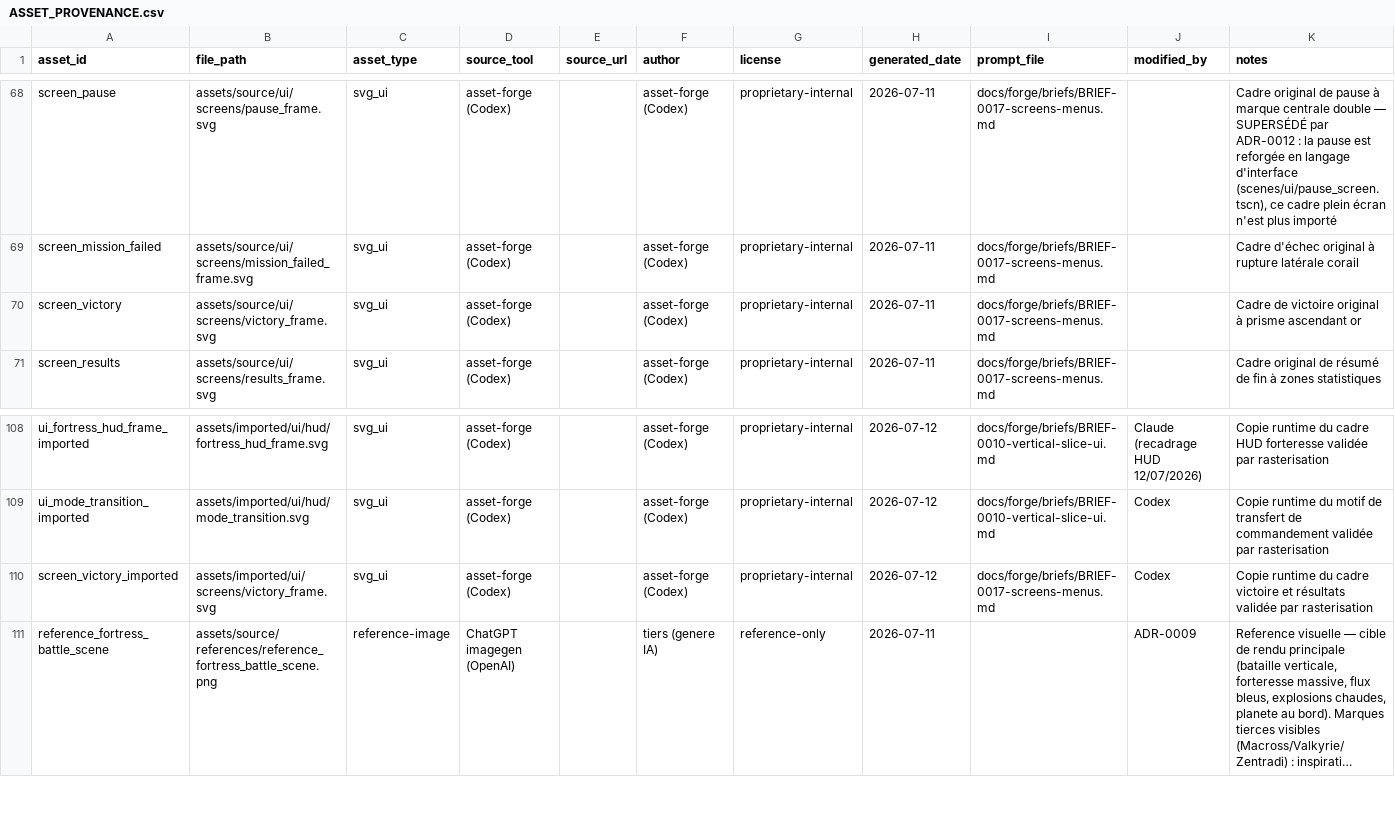
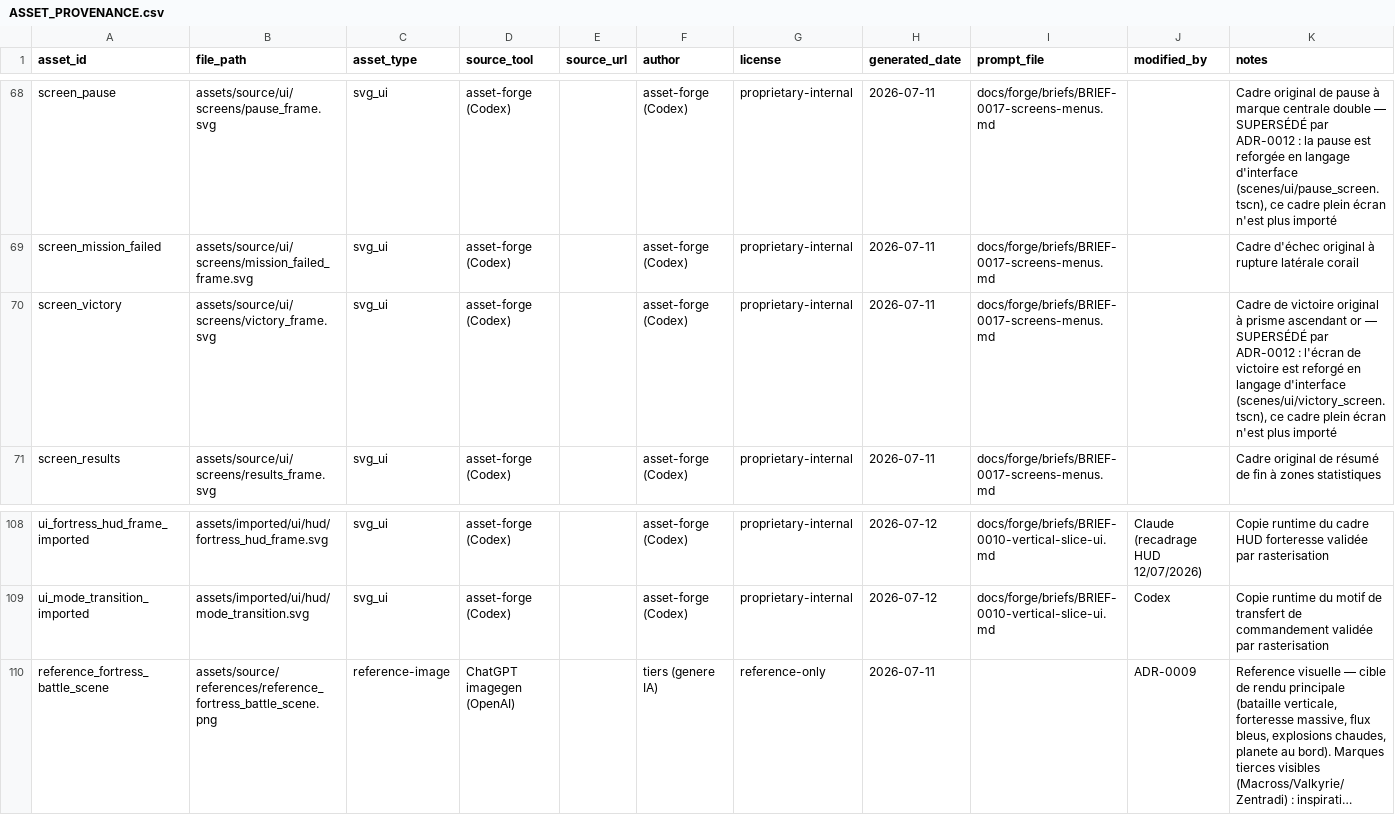
Before and after one commit to Happykiller/aegis-ascendant, a CSV file: assets/licenses/ASSET_PROVENANCE.csv, drawn as a sheet; only a part is shown, gaps mark what is left out; long unchanged cells end in …; the diff names each change by its address in the sheet, - before the commit and + after, or states it on an @@ line.

Commit message:
feat(ui): le rapport de mission rejoint le langage de l'accueil
Suite d'ADR-0012, appliquee a l'ecran de victoire et aux defauts
typographiques que la pause avait mis au jour.

Ecran de victoire — il posait un SVG plein cadre, des labels en police
Godot par defaut, des textes en anglais alors que tout le reste de
l'interface est en francais, et pour seule sortie « PRESS ENTER TO
REPLAY » vers un rechargement sec. Il porte desormais le mobilier de
l'accueil, plus sa variation propre : un encadre de rapport (SCORE /
RANG), deux boutons, un fondu au noir, et le HUD s'efface derriere lui.

Typographie — trois faits releves dans la table cmap de PressStart2P,
puis au pixel :
- ni ● ni ■ : la pastille d'etat retombait sur le point de la police de
  secours, 2 px sur la ligne de base. C'est un ColorRect maintenant
- les capitales accentuees sont dessinees en hauteur de bas-de-casse :
  DETRUIT, pas DETRUIT avec un e minuscule au milieu du mot
- É et ← → sont bien presents : la ligne de touches de l'accueil etait
  illisible parce qu'elle TRAVERSE la piste blanche du diorama, pas par
  manque de glyphe. Contour noir, et le tampon de version passe a l'or

- --victory-demo : cet ecran ne s'atteignait qu'en jouant l'arc entier,
  donc il ne se regardait jamais — d'ou sa police par defaut restee la
- PanelContainer/styles/panel ajoute au theme : il cherche son style
  sous son propre type, pas sous « Panel »
- cadre SVG de victoire supprime, ligne de provenance retiree

```diff
--- a/assets/licenses/ASSET_PROVENANCE.csv
+++ b/assets/licenses/ASSET_PROVENANCE.csv
-K70 (notes): …ascendant or
+K70 (notes): …ascendant or — SUPERSÉDÉ par ADR-0012 : l'écran de victoire est reforgé en langage d'interface (scenes/ui/victory_screen.tscn), ce cadre plein écran n'est plus importé
-row 110: screen_victory_imported | assets/imported/ui/screens/victory_frame.svg | svg_ui | asset-forge (Codex) |  | asset-forge (Codex) | proprietary-internal | 2026-07-12 | docs/forge/briefs/BRIEF-0017-screens-menus.md | Codex | Copie runtime du cadre victoire et résultats validée par rasterisation
```
Also changed, not shown: 11 other files.
